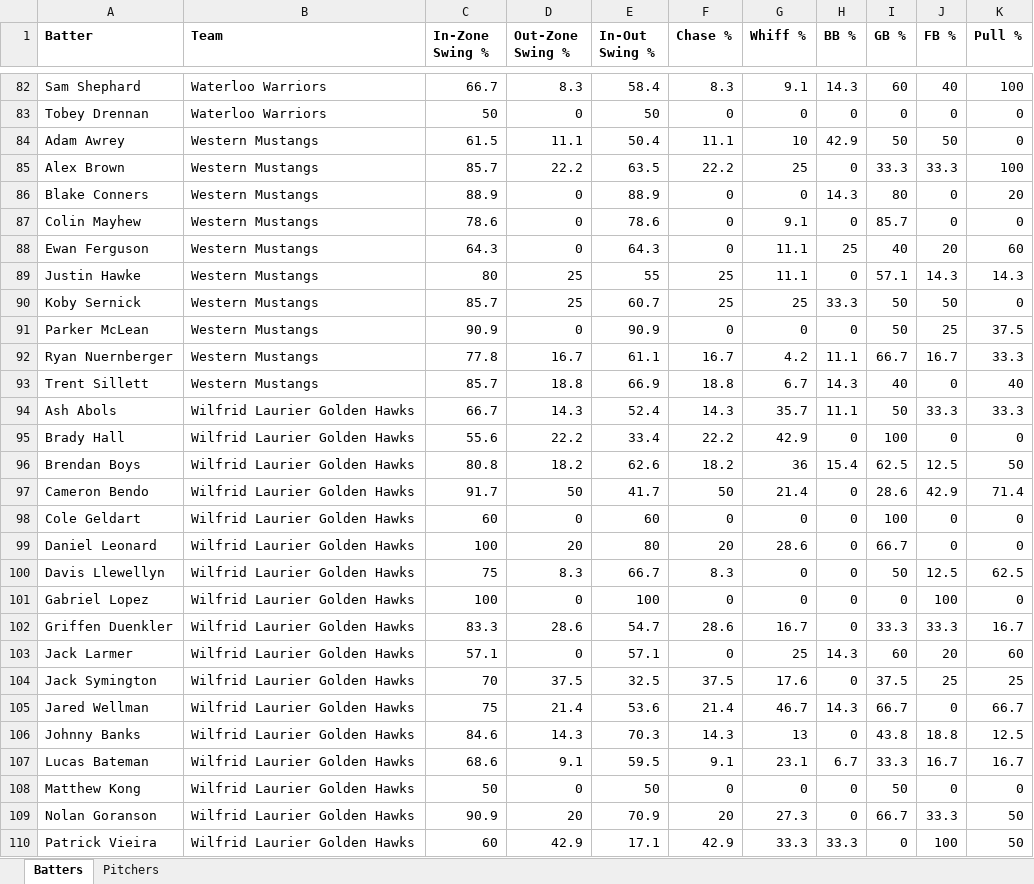
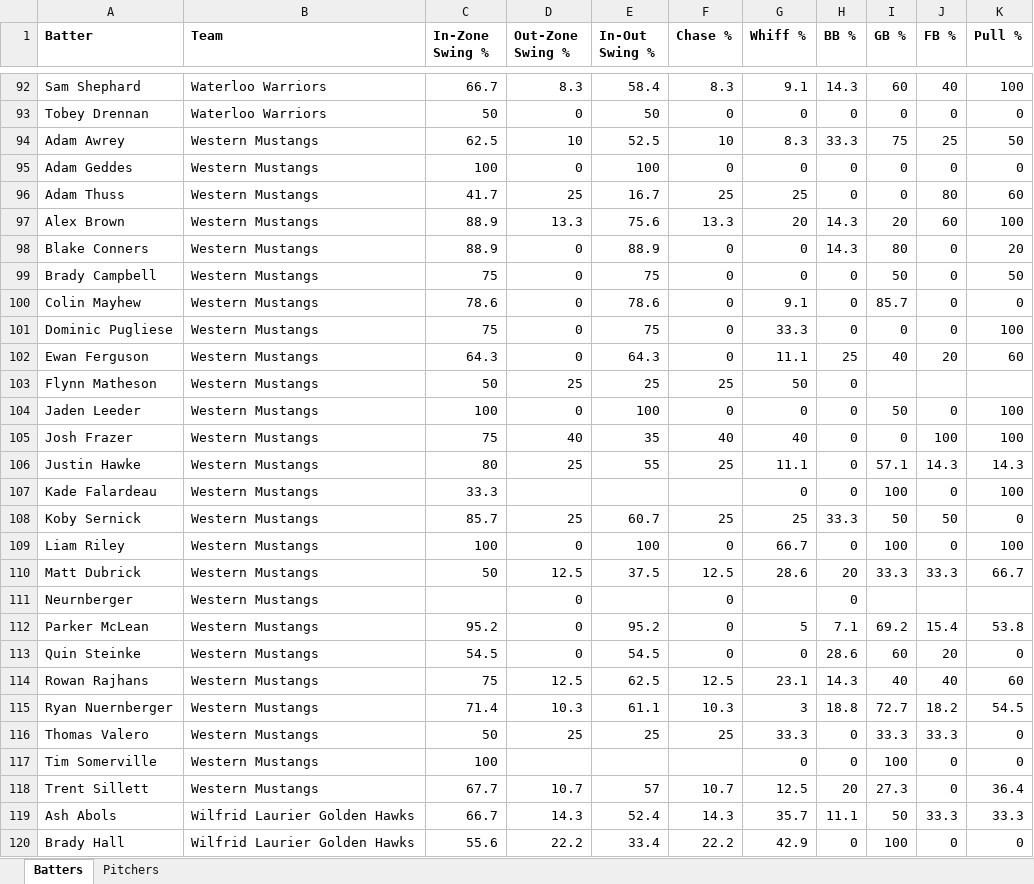
Before and after one commit to bigfishy06/data-diamond, an Excel workbook: oua/data/summary2026oua.xlsx, sheet Batters, drawn as a sheet; only a part is shown, gaps mark what is left out; the shorter side is filled out with more unchanged rows; values as stored, in another font and other column widths than the file's, no borders; table styles not drawn; removed rows and columns are numbered as before the commit, all else as after; the diff covers the shown part only; the diff names each change by its address in the sheet, - before the commit and + after, or states it on an @@ line.

```diff
--- a/oua/data/summary2026oua.xlsx (sheet Batters)
+++ b/oua/data/summary2026oua.xlsx (sheet Batters)
-row 84: Adam Awrey | Western Mustangs | 61.5 | 11.1 | 50.4 | 11.1 | 10 | 42.9 | 50 | 50 | 0
-row 85: Alex Brown | Western Mustangs | 85.7 | 22.2 | 63.5 | 22.2 | 25 | 0 | 33.3 | 33.3 | 100
+row 94: Adam Awrey | Western Mustangs | 62.5 | 10 | 52.5 | 10 | 8.3 | 33.3 | 75 | 25 | 50
+row 95: Adam Geddes | Western Mustangs | 100 | 0 | 100 | 0 | 0 | 0 | 0 | 0 | 0
+row 96: Adam Thuss | Western Mustangs | 41.7 | 25 | 16.7 | 25 | 25 | 0 | 0 | 80 | 60
+row 97: Alex Brown | Western Mustangs | 88.9 | 13.3 | 75.6 | 13.3 | 20 | 14.3 | 20 | 60 | 100
+row 99: Brady Campbell | Western Mustangs | 75 | 0 | 75 | 0 | 0 | 0 | 50 | 0 | 50
+row 101: Dominic Pugliese | Western Mustangs | 75 | 0 | 75 | 0 | 33.3 | 0 | 0 | 0 | 100
+row 103: Flynn Matheson | Western Mustangs | 50 | 25 | 25 | 25 | 50 | 0
+row 104: Jaden Leeder | Western Mustangs | 100 | 0 | 100 | 0 | 0 | 0 | 50 | 0 | 100
+row 105: Josh Frazer | Western Mustangs | 75 | 40 | 35 | 40 | 40 | 0 | 0 | 100 | 100
+row 107: Kade Falardeau | Western Mustangs | 33.3 |  |  |  | 0 | 0 | 100 | 0 | 100
+row 109: Liam Riley | Western Mustangs | 100 | 0 | 100 | 0 | 66.7 | 0 | 100 | 0 | 100
+row 110: Matt Dubrick | Western Mustangs | 50 | 12.5 | 37.5 | 12.5 | 28.6 | 20 | 33.3 | 33.3 | 66.7
+row 111: Neurnberger | Western Mustangs |  | 0 |  | 0 |  | 0
-C112 (In-Zone Swing %): 90.9
+C112 (In-Zone Swing %): 95.2
-E112 (In-Out Swing %): 90.9
+E112 (In-Out Swing %): 95.2
-G112 (Whiff %): 0
+G112 (Whiff %): 5
-H112 (BB %): 0
+H112 (BB %): 7.1
-I112 (GB %): 50
+I112 (GB %): 69.2
-J112 (FB %): 25
+J112 (FB %): 15.4
-K112 (Pull %): 37.5
+K112 (Pull %): 53.8
-row 92: Ryan Nuernberger | Western Mustangs | 77.8 | 16.7 | 61.1 | 16.7 | 4.2 | 11.1 | 66.7 | 16.7 | 33.3
-row 93: Trent Sillett | Western Mustangs | 85.7 | 18.8 | 66.9 | 18.8 | 6.7 | 14.3 | 40 | 0 | 40
+row 113: Quin Steinke | Western Mustangs | 54.5 | 0 | 54.5 | 0 | 0 | 28.6 | 60 | 20 | 0
+row 114: Rowan Rajhans | Western Mustangs | 75 | 12.5 | 62.5 | 12.5 | 23.1 | 14.3 | 40 | 40 | 60
+row 115: Ryan Nuernberger | Western Mustangs | 71.4 | 10.3 | 61.1 | 10.3 | 3 | 18.8 | 72.7 | 18.2 | 54.5
+row 116: Thomas Valero | Western Mustangs | 50 | 25 | 25 | 25 | 33.3 | 0 | 33.3 | 33.3 | 0
+row 117: Tim Somerville | Western Mustangs | 100 |  |  |  | 0 | 0 | 100 | 0 | 0
+row 118: Trent Sillett | Western Mustangs | 67.7 | 10.7 | 57 | 10.7 | 12.5 | 20 | 27.3 | 0 | 36.4
```
Also changed, not shown: 22 added rows, 12 removed rows and 13 edited cells elsewhere in this sheet, sheet Pitchers, 4 other files.
